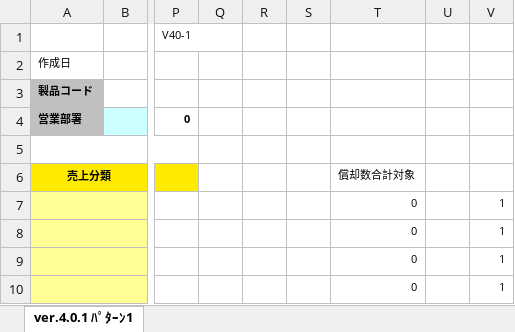
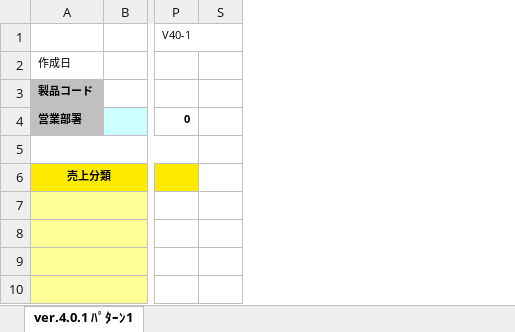
Before and after one commit to e-shinagawa-solcom/KIDS, an Excel workbook: 01_kidsweb/home/kids2/excel_tmp/workSheetTmp.xlsx, sheet ver.4.0.1 ﾊﾟﾀｰﾝ1, drawn as a sheet; only a part is shown, gaps mark what is left out; values as stored, in another font and other column widths than the file's, no borders; the diff names each change by its address in the sheet, - before the commit and + after, or states it on an @@ line.

```diff
--- a/01_kidsweb/home/kids2/excel_tmp/workSheetTmp.xlsx (sheet ver.4.0.1 ﾊﾟﾀｰﾝ1)
+++ b/01_kidsweb/home/kids2/excel_tmp/workSheetTmp.xlsx (sheet ver.4.0.1 ﾊﾟﾀｰﾝ1)
@@ column Q hidden, empty @@
@@ column R hidden, empty @@
@@ column T hidden, rows 6-10: 償却数合計対象 | 0 | 0 | 0 | 0 @@
@@ column U hidden, empty @@
@@ column V hidden, rows 7-10: all 1 @@
```
Also changed, not shown: 01_kidsweb/home/kids2/excel_tmp/workSheetPrintTmp.xlsx.
